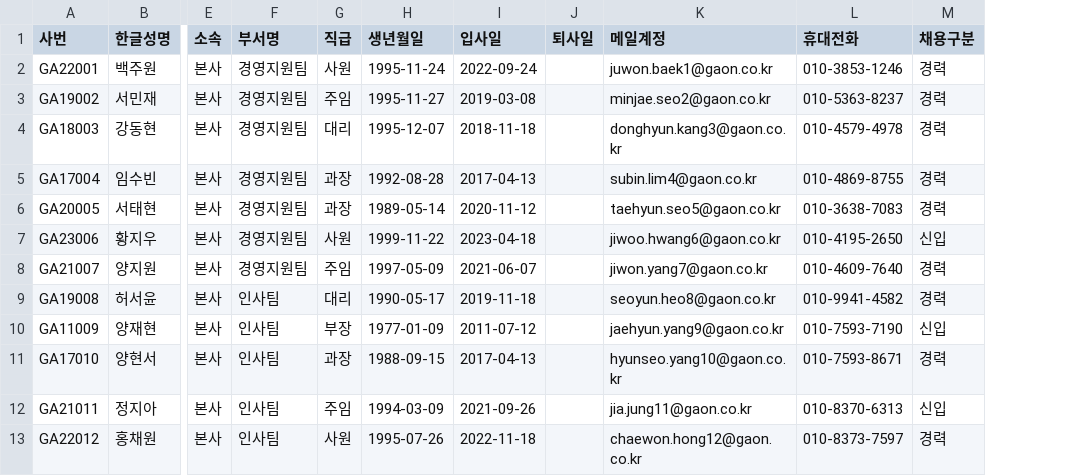
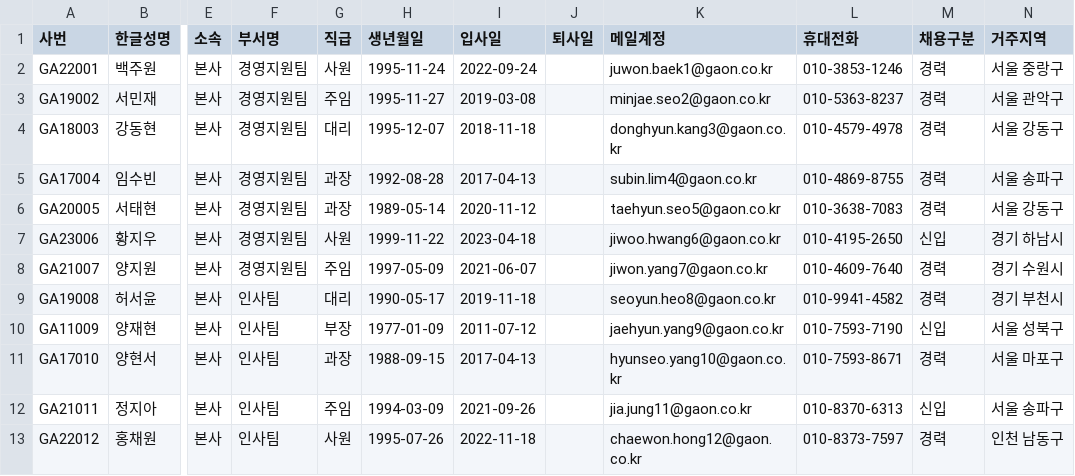
Before and after one commit to chjfm/hr-system-app, a CSV file: data/employees.csv, drawn as a sheet; only a part is shown, gaps mark what is left out; the diff names each change by its address in the sheet, - before the commit and + after, or states it on an @@ line.

```diff
--- a/data/employees.csv
+++ b/data/employees.csv
+column N (거주지역), rows 2-13: 서울 중랑구 | 서울 관악구 | 서울 강동구 | 서울 송파구 | 서울 강동구 | 경기 하남시 | 경기 수원시 | 경기 부천시 | 서울 성북구 | 서울 마포구 | 서울 송파구 | 인천 남동구
```
Also changed, not shown: 8 other files.
